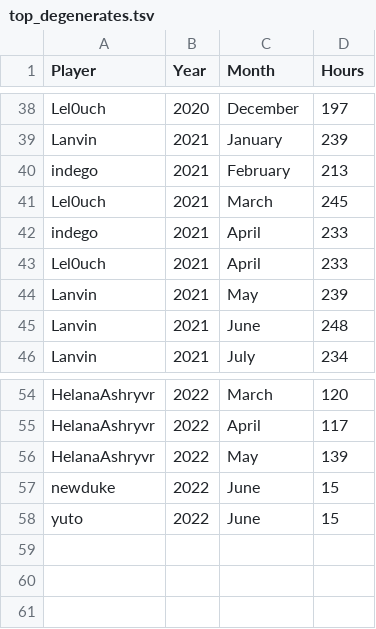
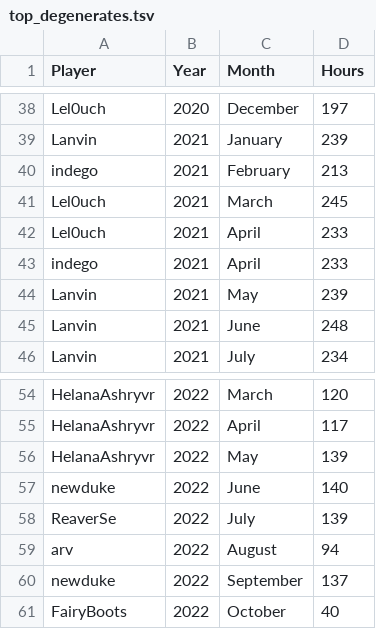
Before and after one commit to Aigul9/hanabi-stats, a TSV file: output/time/top_degenerates.tsv, drawn as a sheet; only a part is shown, gaps mark what is left out.

```diff
--- a/output/time/top_degenerates.tsv
+++ b/output/time/top_degenerates.tsv
@@ -41,4 +41,4 @@ indego	2021	February 	213
 Lel0uch	2021	March    	245
+Lel0uch	2021	April    	233
 indego	2021	April    	233
-Lel0uch	2021	April    	233
 Lanvin	2021	May      	239
@@ -56,3 +56,6 @@ HelanaAshryvr	2022	April    	117
 HelanaAshryvr	2022	May      	139
-newduke	2022	June     	15
-yuto	2022	June     	15
+newduke	2022	June     	140
+ReaverSe	2022	July     	139
+arv	2022	August   	94
+newduke	2022	September	137
+FairyBoots	2022	October  	40
```
Also changed, not shown: 3 other files.
